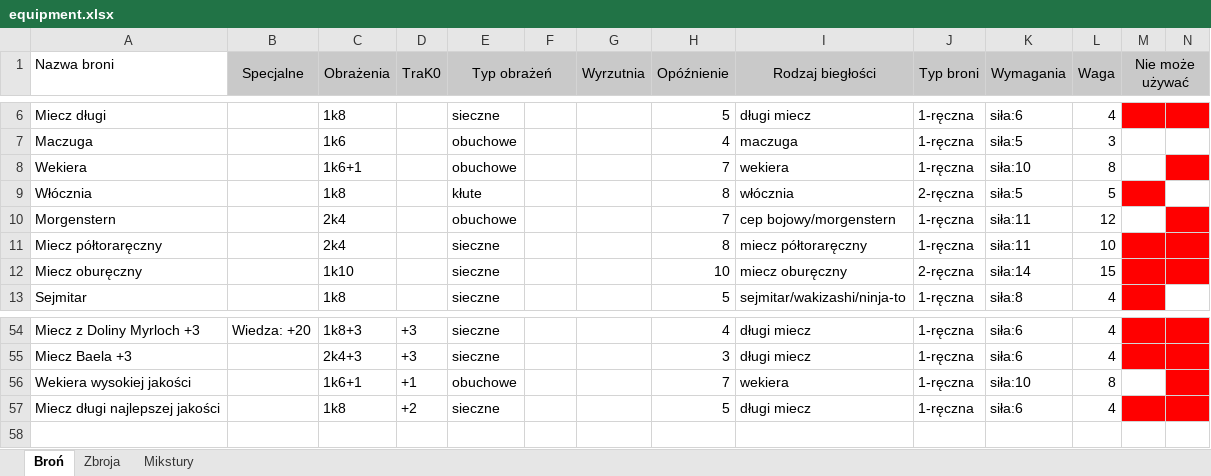
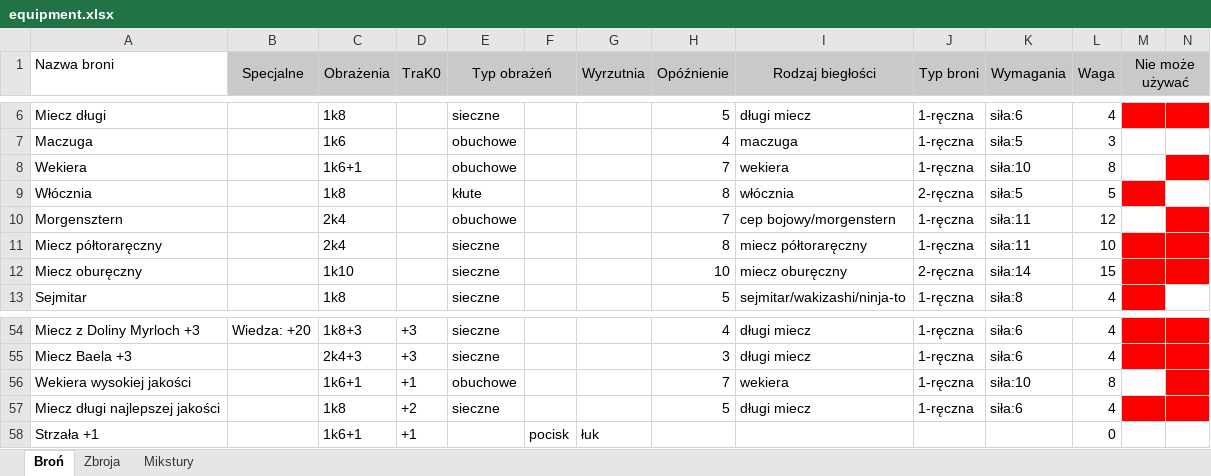
Before and after one commit to mbarylsk/rpg-data, an Excel workbook: IceWind_Dale/equipment.xlsx, sheet Broń, drawn as a sheet; only a part is shown, gaps mark what is left out; values as stored, in another font and other column widths than the file's, no borders; rows hold the shown columns only; the diff names each change by its address in the sheet, - before the commit and + after, or states it on an @@ line.

Commit message:
IceWindDale - new equipment added

```diff
--- a/IceWind_Dale/equipment.xlsx (sheet Broń)
+++ b/IceWind_Dale/equipment.xlsx (sheet Broń)
-A10 (Nazwa broni): Morgenstern
+A10 (Nazwa broni): Morgensztern
+row 58: Strzała +1 |  | 1k6+1 | +1 |  | pocisk | łuk |  |  |  |  | 0
```
Also changed, not shown: sheet Mikstury.
